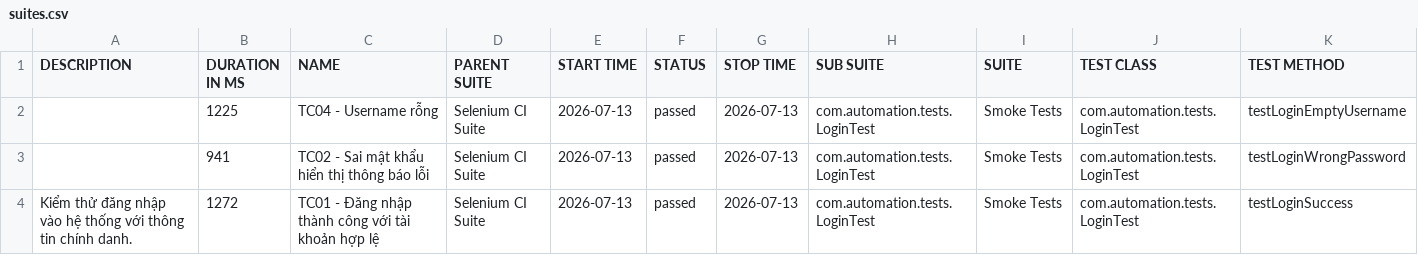
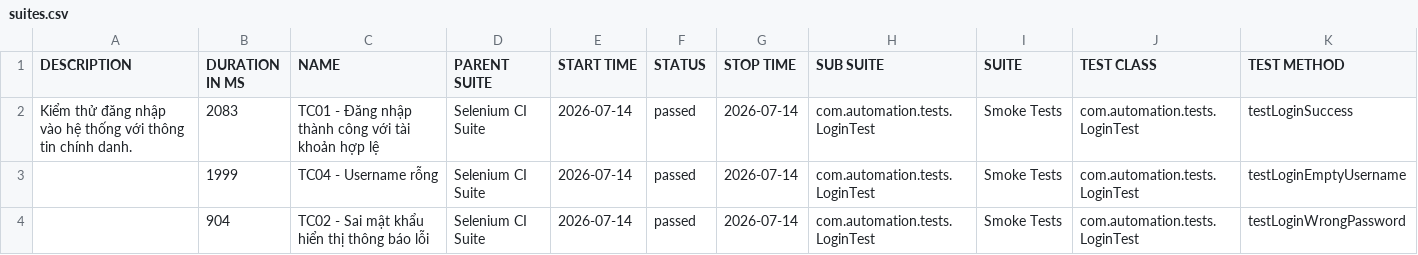
Before and after one commit to huyhuy23022004/Lab11_BuiNgocHuy_1150080137_CNPM2, a CSV file: data/suites.csv, drawn as a sheet.

```diff
--- a/data/suites.csv
+++ b/data/suites.csv
@@ -1,4 +1,4 @@
 "DESCRIPTION","DURATION IN MS","NAME","PARENT SUITE","START TIME","STATUS","STOP TIME","SUB SUITE","SUITE","TEST CLASS","TEST METHOD"
-"","1225","TC04 - Username rỗng","Selenium CI Suite","2026-07-13","passed","2026-07-13","com.automation.tests.LoginTest","Smoke Tests","com.automation.tests.LoginTest","testLoginEmptyUsername"
-"","941","TC02 - Sai mật khẩu hiển thị thông báo lỗi","Selenium CI Suite","2026-07-13","passed","2026-07-13","com.automation.tests.LoginTest","Smoke Tests","com.automation.tests.LoginTest","testLoginWrongPassword"
-"Kiểm thử đăng nhập vào hệ thống với thông tin chính danh.","1272","TC01 - Đăng nhập thành công với tài khoản hợp lệ","Selenium CI Suite","2026-07-13","passed","2026-07-13","com.automation.tests.LoginTest","Smoke Tests","com.automation.tests.LoginTest","testLoginSuccess"
+"Kiểm thử đăng nhập vào hệ thống với thông tin chính danh.","2083","TC01 - Đăng nhập thành công với tài khoản hợp lệ","Selenium CI Suite","2026-07-14","passed","2026-07-14","com.automation.tests.LoginTest","Smoke Tests","com.automation.tests.LoginTest","testLoginSuccess"
+"","1999","TC04 - Username rỗng","Selenium CI Suite","2026-07-14","passed","2026-07-14","com.automation.tests.LoginTest","Smoke Tests","com.automation.tests.LoginTest","testLoginEmptyUsername"
+"","904","TC02 - Sai mật khẩu hiển thị thông báo lỗi","Selenium CI Suite","2026-07-14","passed","2026-07-14","com.automation.tests.LoginTest","Smoke Tests","com.automation.tests.LoginTest","testLoginWrongPassword"
```
Also changed, not shown: 34 other files.
